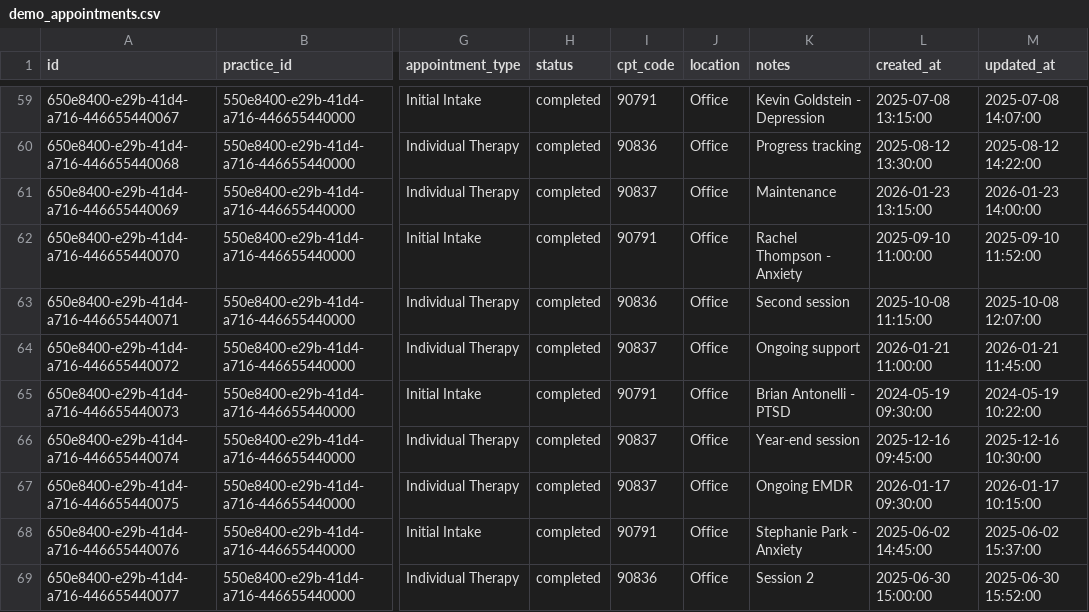
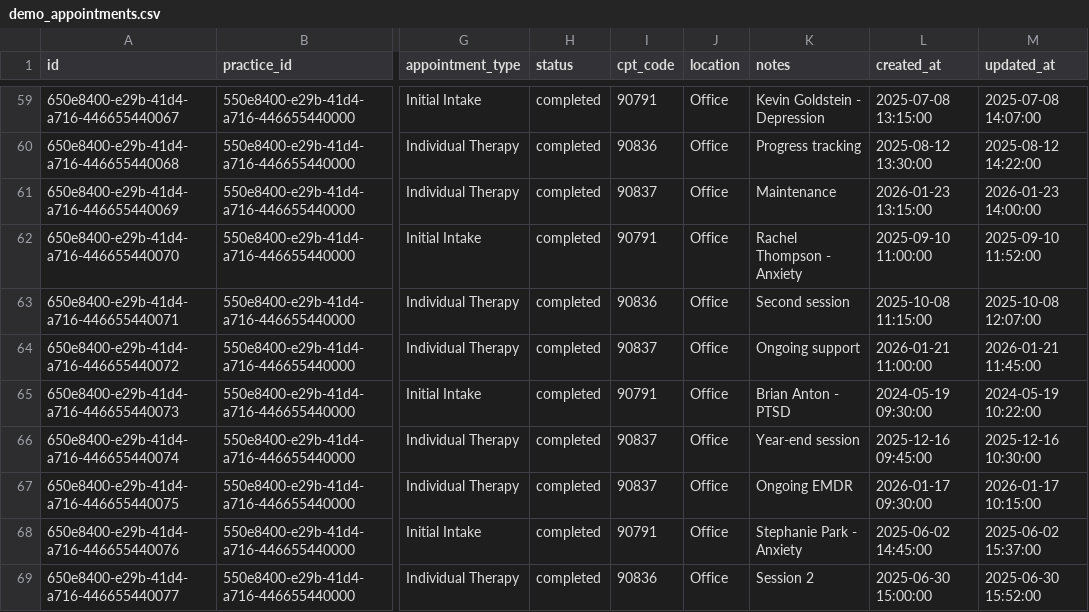
Before and after one commit to jtrainer357/simple-design-system, a CSV file: AlldataUpdatesSmall/demo_appointments.csv, drawn as a sheet; only a part is shown, gaps mark what is left out; the diff names each change by its address in the sheet, - before the commit and + after, or states it on an @@ line.

```diff
--- a/AlldataUpdatesSmall/demo_appointments.csv
+++ b/AlldataUpdatesSmall/demo_appointments.csv
-K65 (notes): Brian Antonelli - PTSD
+K65 (notes): Brian Anton - PTSD
```
Also changed, not shown: AlldataUpdatesSmall/demo_communications.csv, AlldataUpdatesSmall/demo_invoices.csv, 36 other files.
